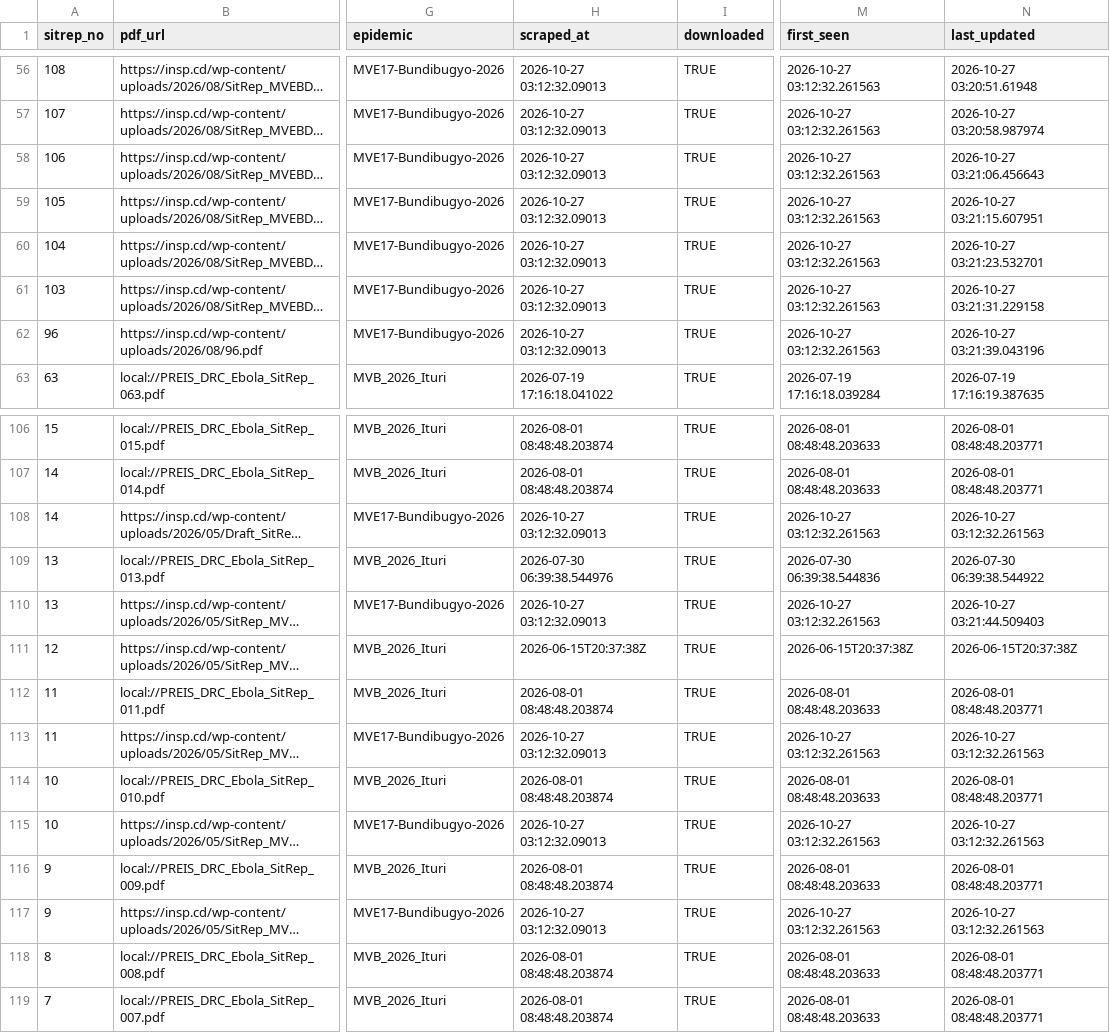
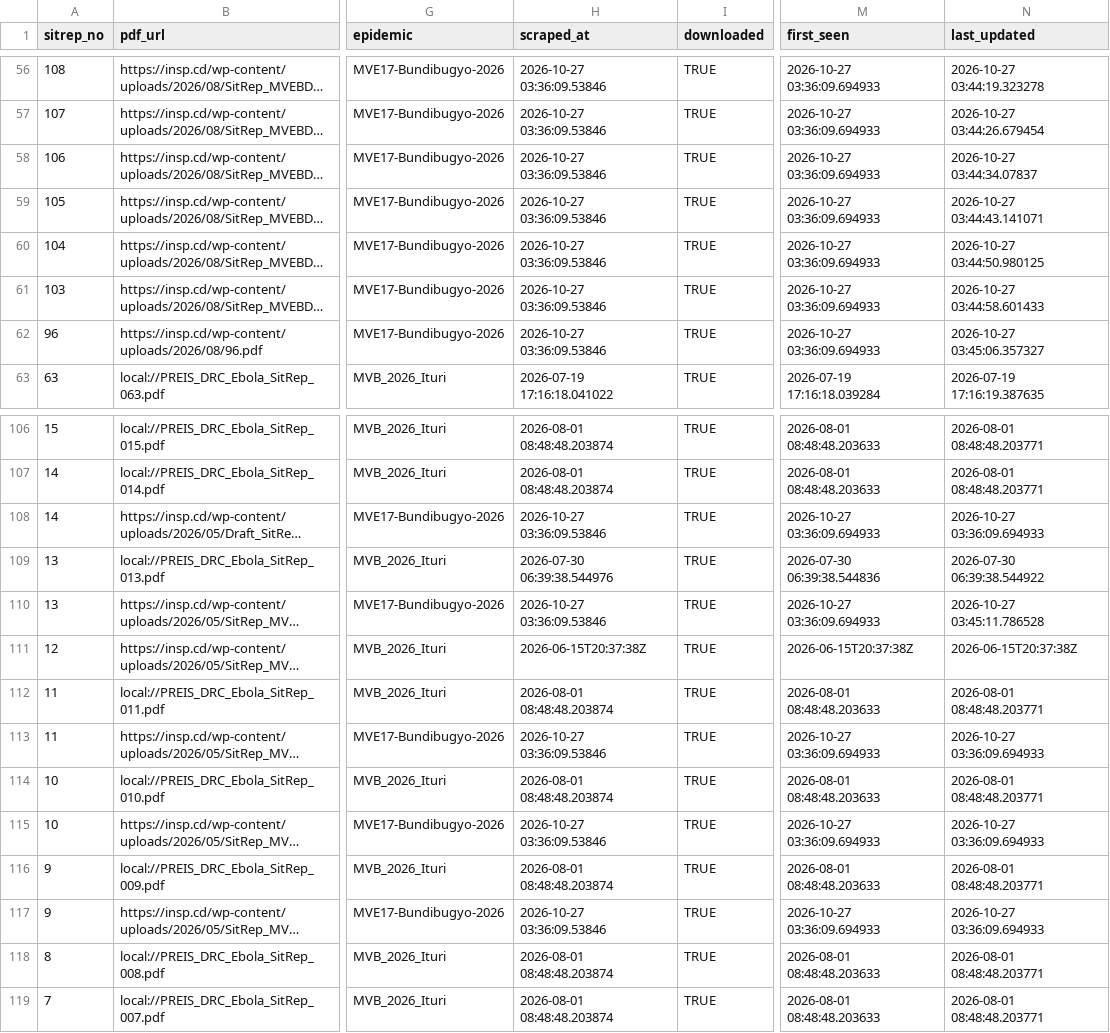
Before and after one commit to zabre-hyacinthe/PREIS_Ebola_DRC_Sitrep, a CSV file: data/final/sitrep_registry.csv, drawn as a sheet; only a part is shown, gaps mark what is left out; long unchanged cells end in …; the diff covers the shown part only; the diff names each change by its address in the sheet, - before the commit and + after, or states it on an @@ line.

```diff
--- a/data/final/sitrep_registry.csv
+++ b/data/final/sitrep_registry.csv
-H56:H62 (scraped_at): 2026-10-27 03:12:32.09013
+H56:H62 (scraped_at): 2026-10-27 03:36:09.53846
-M56:M62 (first_seen): 2026-10-27 03:12:32.261563
+M56:M62 (first_seen): 2026-10-27 03:36:09.694933
-N56 (last_updated): 2026-10-27 03:20:51.61948
+N56 (last_updated): 2026-10-27 03:44:19.323278
-N57 (last_updated): 2026-10-27 03:20:58.987974
+N57 (last_updated): 2026-10-27 03:44:26.679454
-N58 (last_updated): 2026-10-27 03:21:06.456643
+N58 (last_updated): 2026-10-27 03:44:34.07837
-N59 (last_updated): 2026-10-27 03:21:15.607951
+N59 (last_updated): 2026-10-27 03:44:43.141071
-N60 (last_updated): 2026-10-27 03:21:23.532701
+N60 (last_updated): 2026-10-27 03:44:50.980125
-N61 (last_updated): 2026-10-27 03:21:31.229158
+N61 (last_updated): 2026-10-27 03:44:58.601433
-N62 (last_updated): 2026-10-27 03:21:39.043196
+N62 (last_updated): 2026-10-27 03:45:06.357327
-H108 (scraped_at): 2026-10-27 03:12:32.09013
+H108 (scraped_at): 2026-10-27 03:36:09.53846
-M108 (first_seen): 2026-10-27 03:12:32.261563
+M108 (first_seen): 2026-10-27 03:36:09.694933
-N108 (last_updated): 2026-10-27 03:12:32.261563
+N108 (last_updated): 2026-10-27 03:36:09.694933
-H110 (scraped_at): 2026-10-27 03:12:32.09013
+H110 (scraped_at): 2026-10-27 03:36:09.53846
-M110 (first_seen): 2026-10-27 03:12:32.261563
+M110 (first_seen): 2026-10-27 03:36:09.694933
-N110 (last_updated): 2026-10-27 03:21:44.509403
+N110 (last_updated): 2026-10-27 03:45:11.786528
-H113 (scraped_at): 2026-10-27 03:12:32.09013
+H113 (scraped_at): 2026-10-27 03:36:09.53846
-M113 (first_seen): 2026-10-27 03:12:32.261563
+M113 (first_seen): 2026-10-27 03:36:09.694933
-N113 (last_updated): 2026-10-27 03:12:32.261563
+N113 (last_updated): 2026-10-27 03:36:09.694933
-H115 (scraped_at): 2026-10-27 03:12:32.09013
+H115 (scraped_at): 2026-10-27 03:36:09.53846
-M115 (first_seen): 2026-10-27 03:12:32.261563
+M115 (first_seen): 2026-10-27 03:36:09.694933
-N115 (last_updated): 2026-10-27 03:12:32.261563
+N115 (last_updated): 2026-10-27 03:36:09.694933
-H117 (scraped_at): 2026-10-27 03:12:32.09013
+H117 (scraped_at): 2026-10-27 03:36:09.53846
-M117 (first_seen): 2026-10-27 03:12:32.261563
+M117 (first_seen): 2026-10-27 03:36:09.694933
-N117 (last_updated): 2026-10-27 03:12:32.261563
+N117 (last_updated): 2026-10-27 03:36:09.694933
```
Also changed, not shown: 162 edited cells elsewhere in this file, 3 other files.
